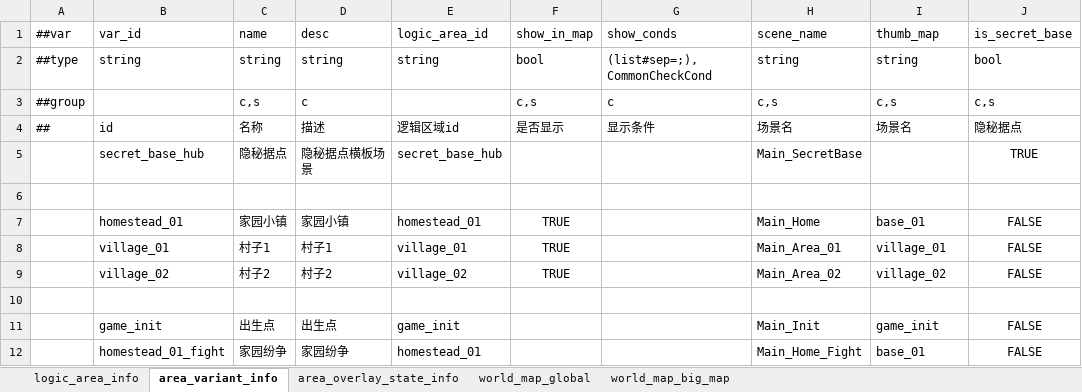
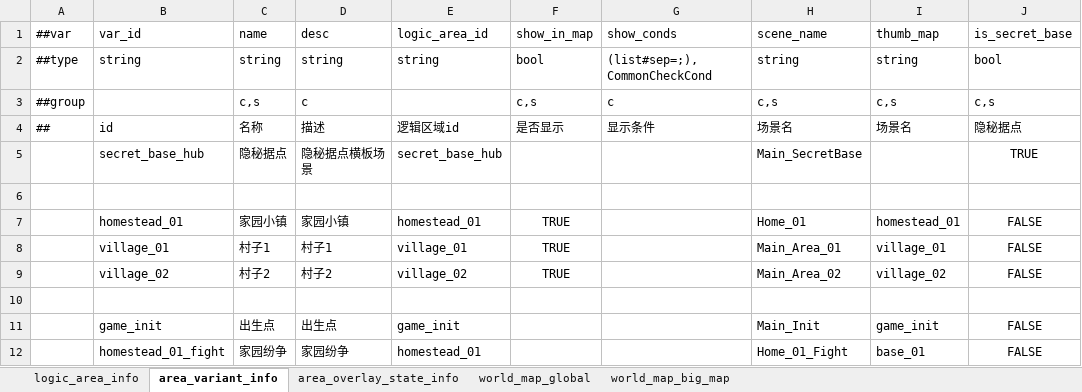
Before and after one commit to nmbswls/FkSucProj, an Excel workbook: Config/Datas/map.xlsx, sheet area_variant_info, drawn as a sheet; values as stored, in another font and other column widths than the file's, no borders; the diff names each change by its address in the sheet, - before the commit and + after, or states it on an @@ line.

```diff
--- a/Config/Datas/map.xlsx (sheet area_variant_info)
+++ b/Config/Datas/map.xlsx (sheet area_variant_info)
-H7 (scene_name): Main_Home
+H7 (scene_name): Home_01
-I7 (thumb_map): base_01
+I7 (thumb_map): homestead_01
-H12 (scene_name): Main_Home_Fight
+H12 (scene_name): Home_01_Fight
```
Also changed, not shown: sheet world_map_big_map, sheet area_overlay_state_info, Config/Datas/quests.xlsx, 17 other files.
